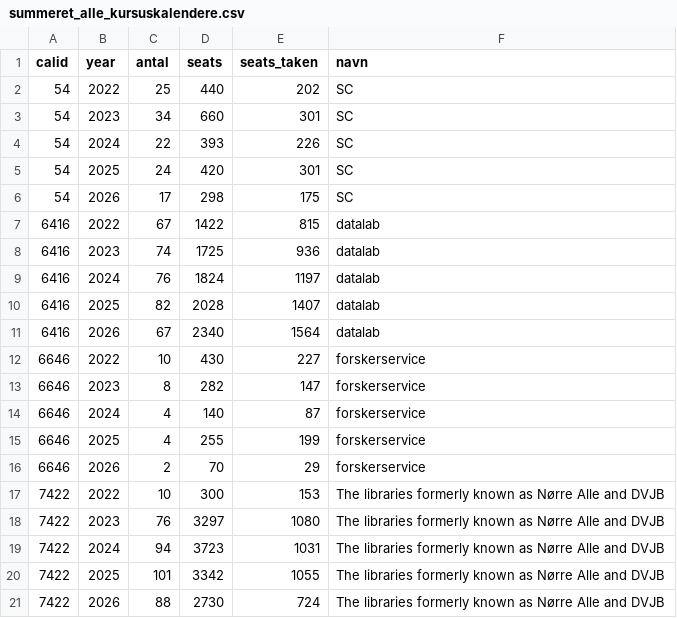
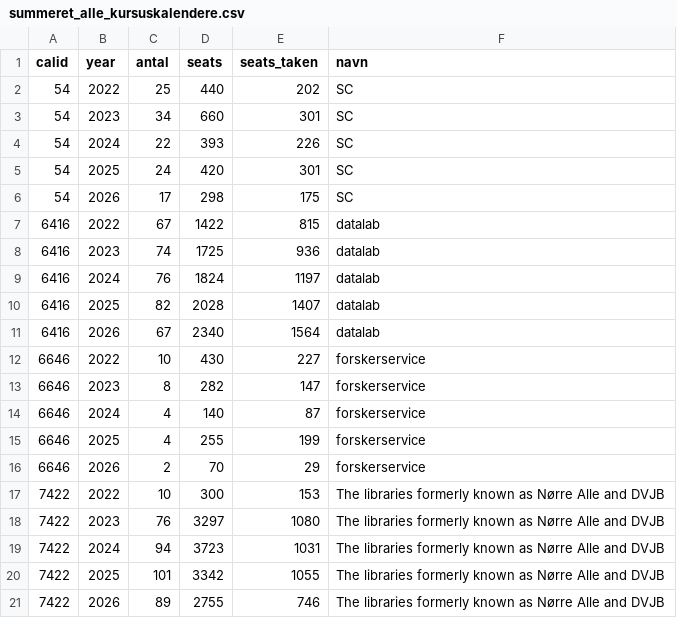
Before and after one commit to KUBDatalab/kursus_data, a CSV file: data/summeret_alle_kursuskalendere.csv, drawn as a sheet.

```diff
--- a/data/summeret_alle_kursuskalendere.csv
+++ b/data/summeret_alle_kursuskalendere.csv
@@ -20,2 +20,2 @@ calid;year;antal;seats;seats_taken;navn
 7422;2025;101;3342;1055;The libraries formerly known as Nørre Alle and DVJB
-7422;2026;88;2730;724;The libraries formerly known as Nørre Alle and DVJB
+7422;2026;89;2755;746;The libraries formerly known as Nørre Alle and DVJB
```
